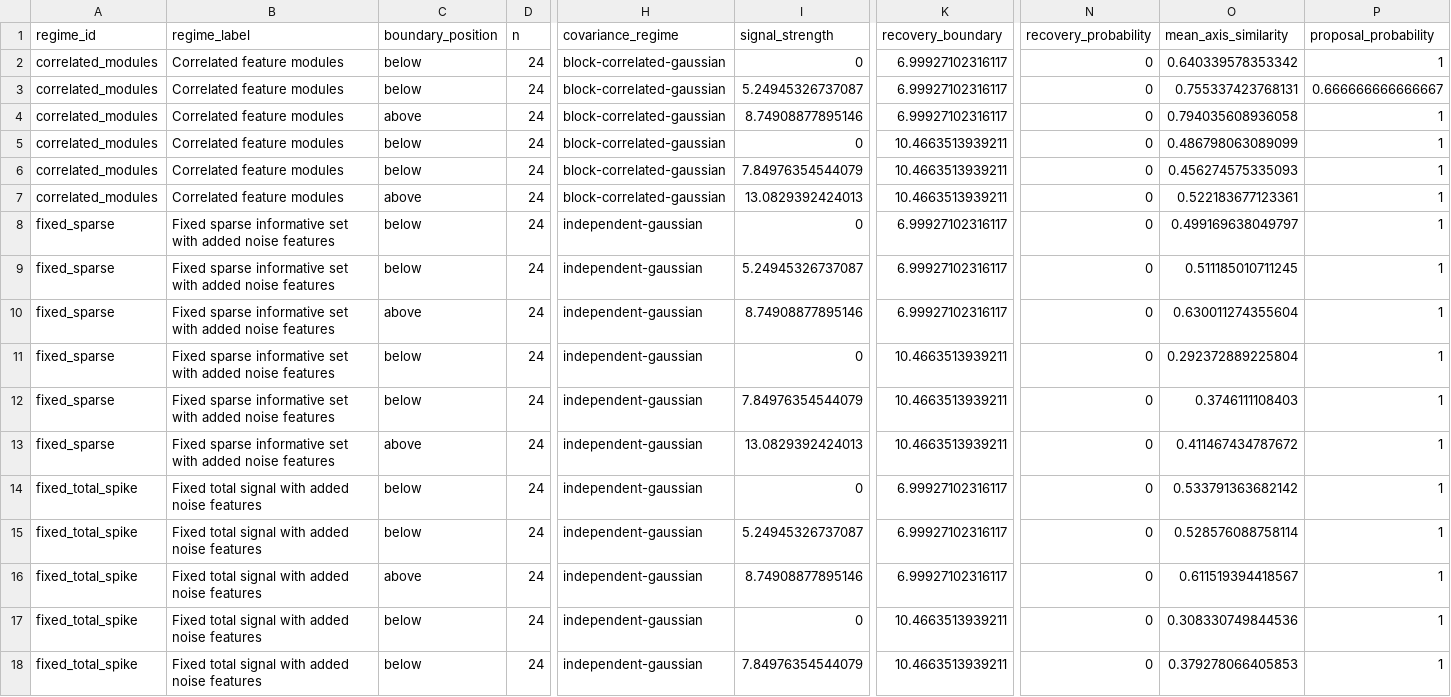
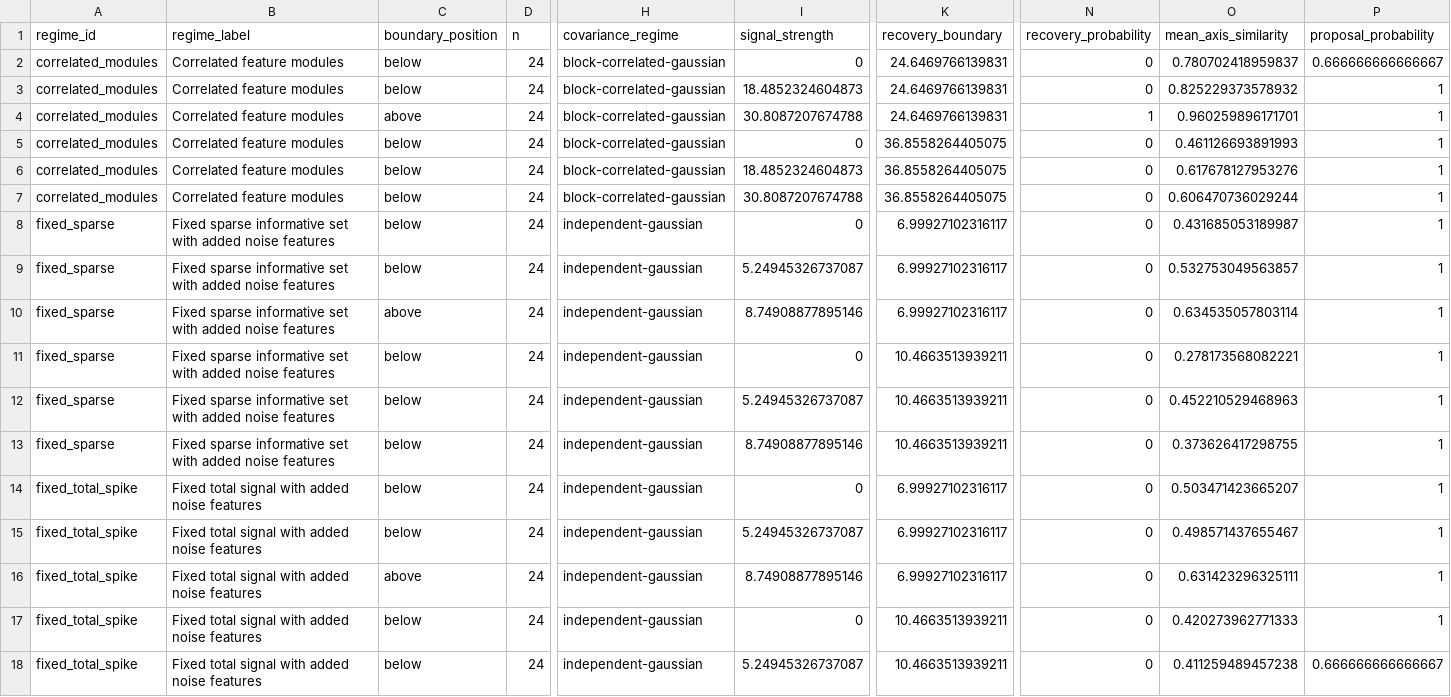
Before and after one commit to drejom/landscapeR, a CSV file: .github/landing-proof/issue-191/high-dimensional-cell-summary.csv, drawn as a sheet; only a part is shown, gaps mark what is left out; the diff covers the shown part only; the diff names each change by its address in the sheet, - before the commit and + after, or states it on an @@ line.

```diff
--- a/.github/landing-proof/issue-191/high-dimensional-cell-summary.csv
+++ b/.github/landing-proof/issue-191/high-dimensional-cell-summary.csv
-K2:K4 (recovery_boundary): 6.99927102316117
+K2:K4 (recovery_boundary): 24.6469766139831
-O2 (mean_axis_similarity): 0.640339578353342
+O2 (mean_axis_similarity): 0.780702418959837
-P2 (proposal_probability): 1
+P2 (proposal_probability): 0.666666666666667
-I3 (signal_strength): 5.24945326737087
+I3 (signal_strength): 18.4852324604873
-O3 (mean_axis_similarity): 0.755337423768131
+O3 (mean_axis_similarity): 0.825229373578932
-P3 (proposal_probability): 0.666666666666667
+P3 (proposal_probability): 1
-I4 (signal_strength): 8.74908877895146
+I4 (signal_strength): 30.8087207674788
-N4 (recovery_probability): 0
+N4 (recovery_probability): 1
-O4 (mean_axis_similarity): 0.794035608936058
+O4 (mean_axis_similarity): 0.960259896171701
-K5:K7 (recovery_boundary): 10.4663513939211
+K5:K7 (recovery_boundary): 36.8558264405075
-O5 (mean_axis_similarity): 0.486798063089099
+O5 (mean_axis_similarity): 0.461126693891993
-I6 (signal_strength): 7.84976354544079
+I6 (signal_strength): 18.4852324604873
-O6 (mean_axis_similarity): 0.456274575335093
+O6 (mean_axis_similarity): 0.617678127953276
-C7 (boundary_position): above
+C7 (boundary_position): below
-I7 (signal_strength): 13.0829392424013
+I7 (signal_strength): 30.8087207674788
-O7 (mean_axis_similarity): 0.522183677123361
+O7 (mean_axis_similarity): 0.606470736029244
-O8 (mean_axis_similarity): 0.499169638049797
+O8 (mean_axis_similarity): 0.431685053189987
-O9 (mean_axis_similarity): 0.511185010711245
+O9 (mean_axis_similarity): 0.532753049563857
-O10 (mean_axis_similarity): 0.630011274355604
+O10 (mean_axis_similarity): 0.634535057803114
-O11 (mean_axis_similarity): 0.292372889225804
+O11 (mean_axis_similarity): 0.278173568082221
-I12 (signal_strength): 7.84976354544079
+I12 (signal_strength): 5.24945326737087
-O12 (mean_axis_similarity): 0.3746111108403
+O12 (mean_axis_similarity): 0.452210529468963
-C13 (boundary_position): above
+C13 (boundary_position): below
-I13 (signal_strength): 13.0829392424013
+I13 (signal_strength): 8.74908877895146
-O13 (mean_axis_similarity): 0.411467434787672
+O13 (mean_axis_similarity): 0.373626417298755
-O14 (mean_axis_similarity): 0.533791363682142
+O14 (mean_axis_similarity): 0.503471423665207
-O15 (mean_axis_similarity): 0.528576088758114
+O15 (mean_axis_similarity): 0.498571437655467
-O16 (mean_axis_similarity): 0.611519394418567
+O16 (mean_axis_similarity): 0.631423296325111
-O17 (mean_axis_similarity): 0.308330749844536
+O17 (mean_axis_similarity): 0.420273962771333
-I18 (signal_strength): 7.84976354544079
+I18 (signal_strength): 5.24945326737087
-O18 (mean_axis_similarity): 0.379278066405853
+O18 (mean_axis_similarity): 0.411259489457238
-P18 (proposal_probability): 1
+P18 (proposal_probability): 0.666666666666667
```
Also changed, not shown: 18 edited cells elsewhere in this file, .github/landing-proof/issue-191/high-dimensional-operating-map.csv, 7 other files.
